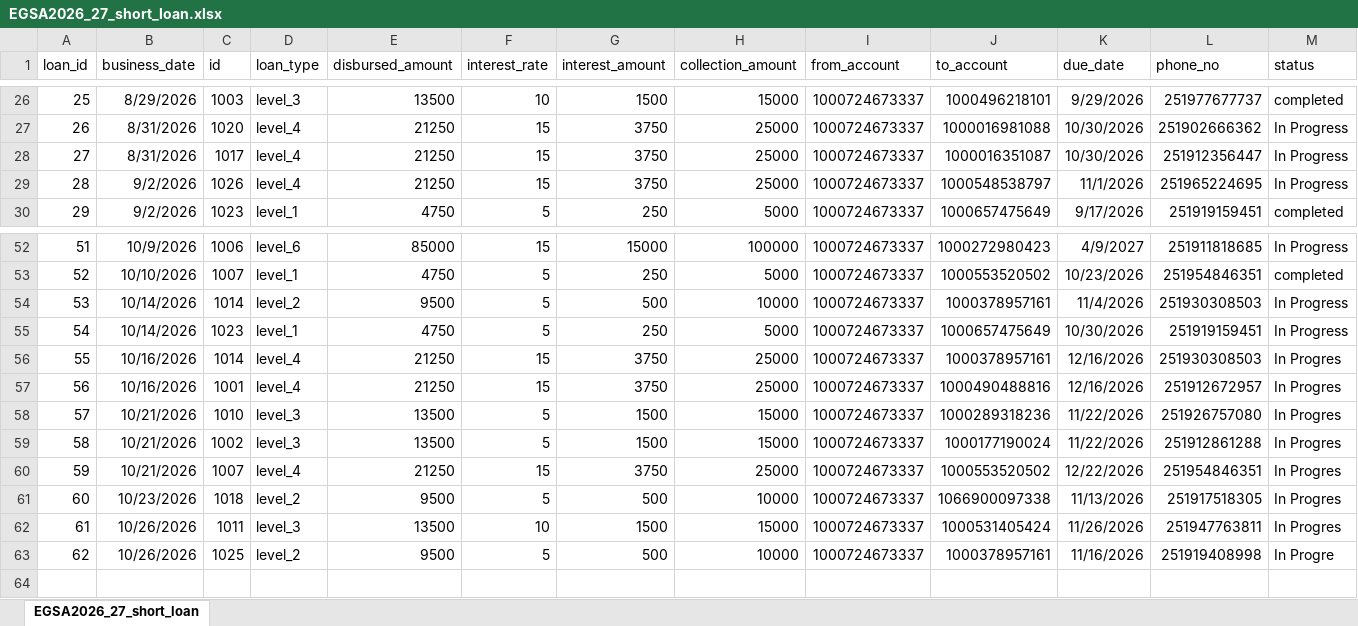
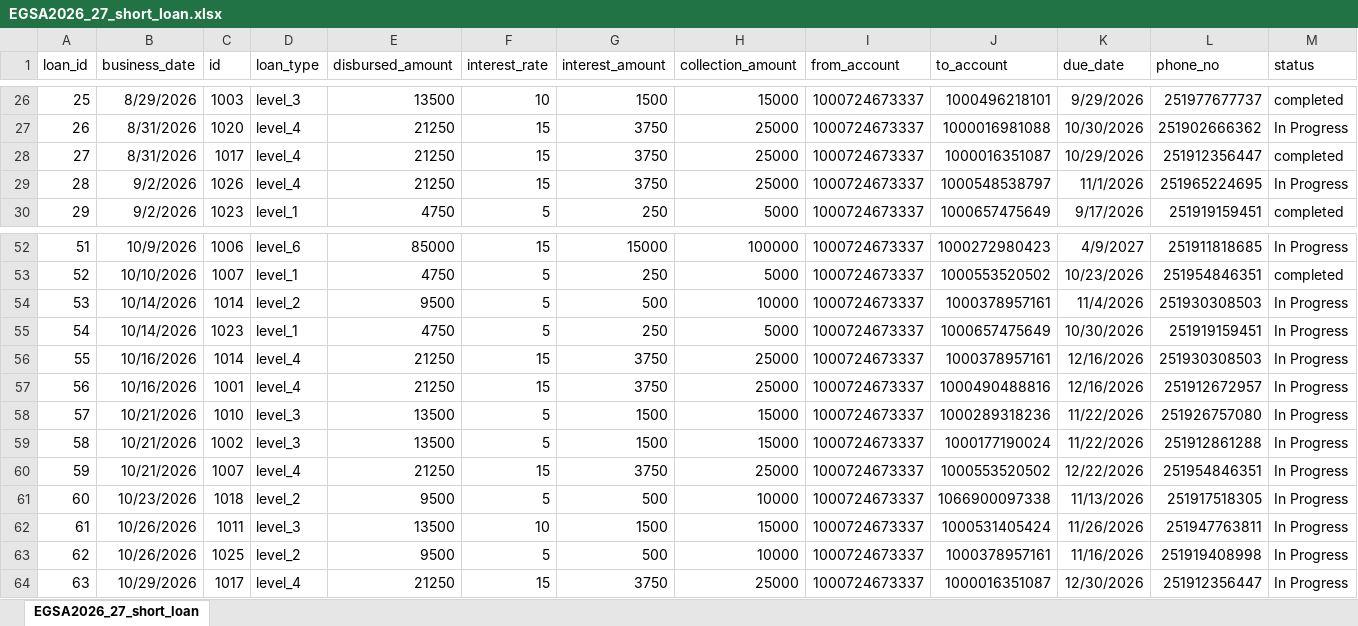
Before and after one commit to Walfaanaa/egsa2026_27_short_term_loan, an Excel workbook: EGSA2026_27_short_loan.xlsx, sheet EGSA2026_27_short_loan, drawn as a sheet; only a part is shown, gaps mark what is left out; values as stored, in another font and other column widths than the file's, no borders; the diff names each change by its address in the sheet, - before the commit and + after, or states it on an @@ line.

Commit message:
Add files via upload

```diff
--- a/EGSA2026_27_short_loan.xlsx (sheet EGSA2026_27_short_loan)
+++ b/EGSA2026_27_short_loan.xlsx (sheet EGSA2026_27_short_loan)
-K28 (due_date): 10/30/2026
+K28 (due_date): 10/29/2026
-M28 (status): In Progress
+M28 (status): completed
-M56:M62 (status): In Progres
+M56:M62 (status): In Progress
-M63 (status): In Progre
+M63 (status): In Progress
+row 64: 63 | 10/29/2026 | 1017 | level_4 | 21250 | 15 | 3750 | 25000 | 1000724673337 | 1000016351087 | 12/30/2026 | 251912356447 | In Progress
```
